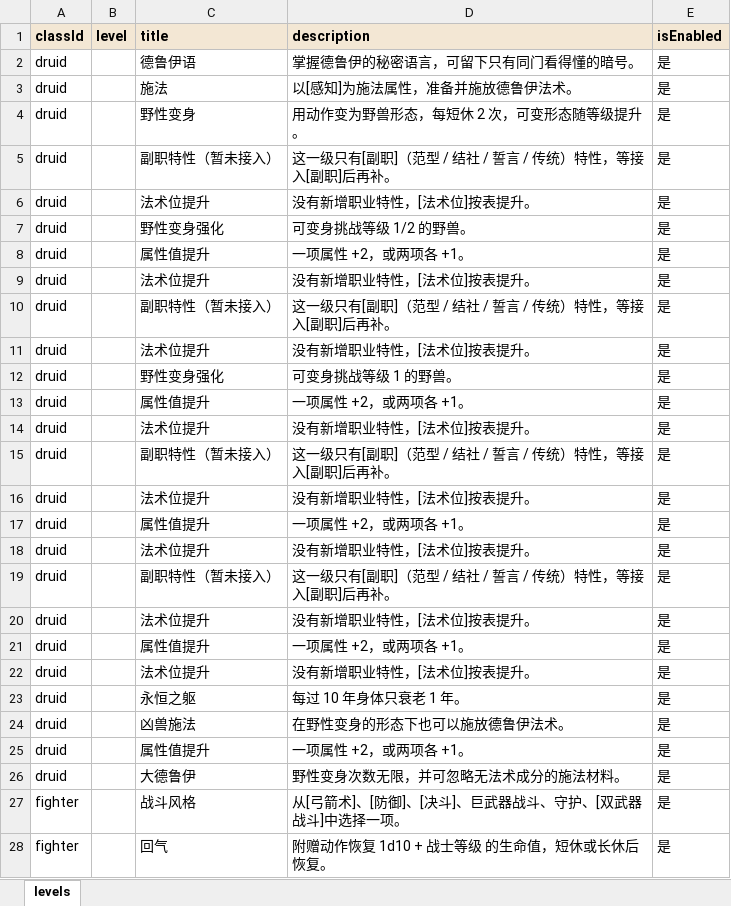
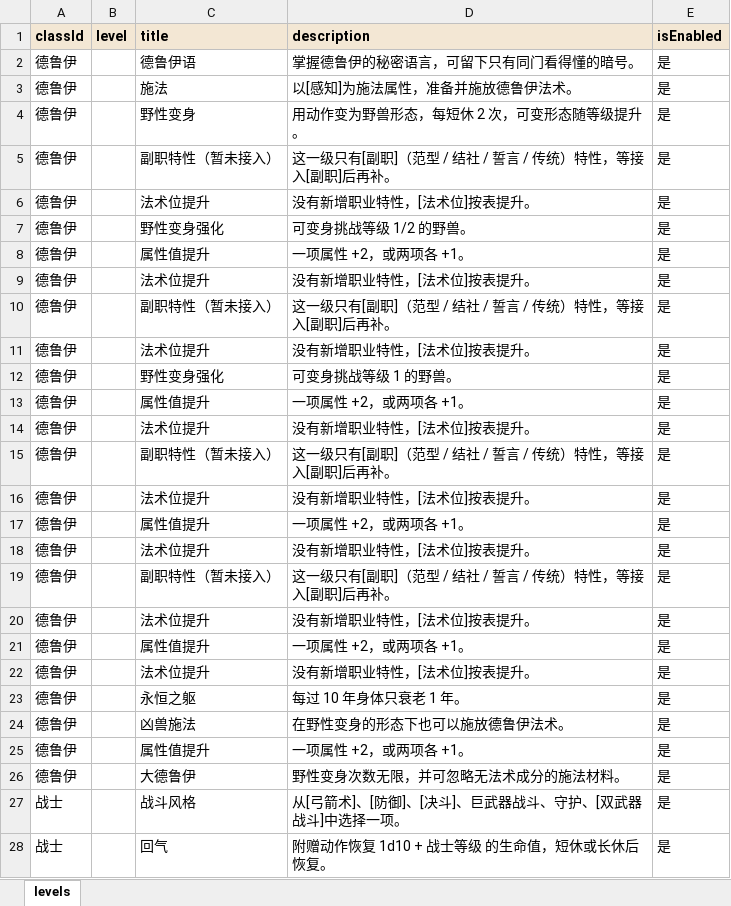
Before and after one commit to RickSchanze/TRPGHelper, an Excel workbook: data/职业等级.xlsx, sheet levels, drawn as a sheet; only a part is shown; values as stored, in another font and other column widths than the file's, no borders; the diff covers the shown part only; the diff names each change by its address in the sheet, - before the commit and + after, or states it on an @@ line.

Commit message:
feat: 关键词 ID 系统 + 职业等级 classId 中文
- 新增 关键词分类.xlsx（001 法术 / 002 职业 / 003 属性 / 004 规则 / 005 战斗），关键词 ID = 分类编号（3 位）+ 序号（5 位）
- 关键词文件增加 id 列，留空时加载自动补号、导出写回；ID 格式与分类前缀有校验
- Keyword 实体加 Code，新增 KeywordCategories 表（迁移 AddKeywordCodes）；关键词接口返回 code，管理台显示 ID 并支持分类下拉
- 关键词弹窗显示 ID；/api/admin/keyword-categories 返回分类编号
- 职业等级.xlsx 的 classId 改为中文职业名（游侠/战士/武僧/德鲁伊/圣武士），加载兼容英文 id，导出统一写中文
- 文档同步 data/README.md、docs/content-format.md

```diff
--- a/data/职业等级.xlsx (sheet levels)
+++ b/data/职业等级.xlsx (sheet levels)
-A2:A26 (classId): druid
+A2:A26 (classId): 德鲁伊
-A27:A28 (classId): fighter
+A27:A28 (classId): 战士
```
Also changed, not shown: 97 edited cells elsewhere in this sheet, data/关键词.属性.xlsx, data/关键词.战斗.xlsx, 30 other files.
